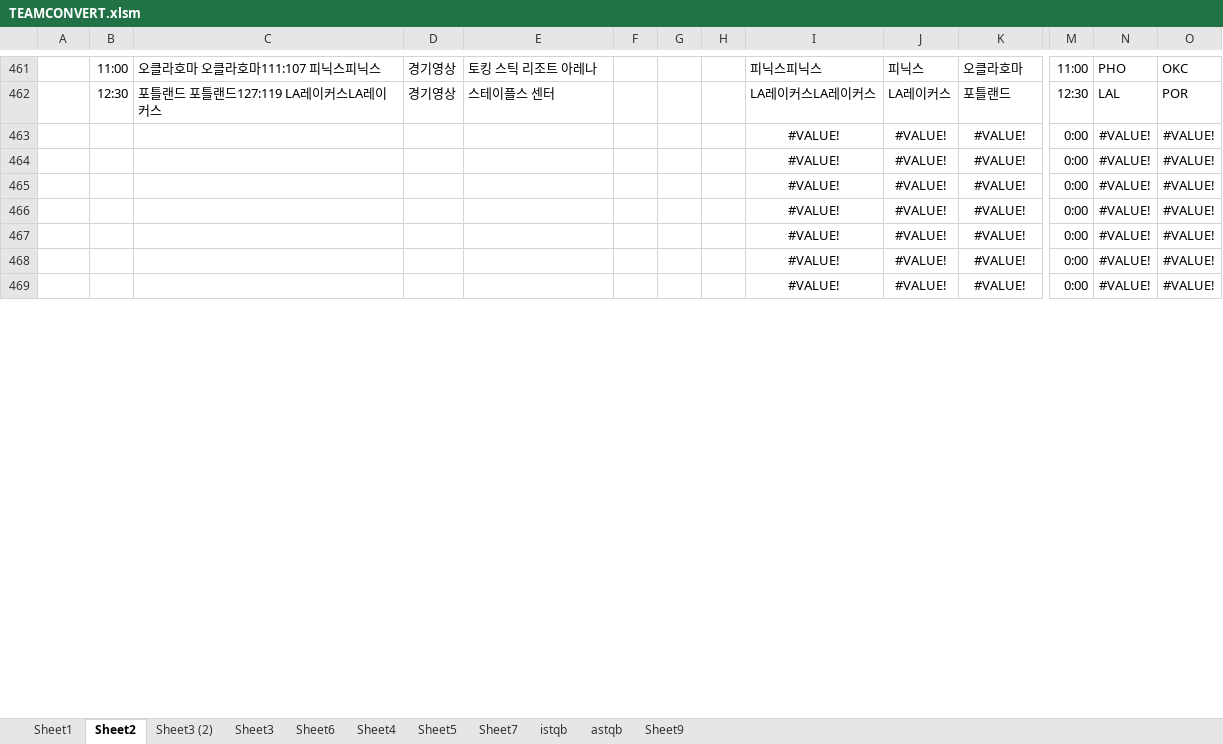
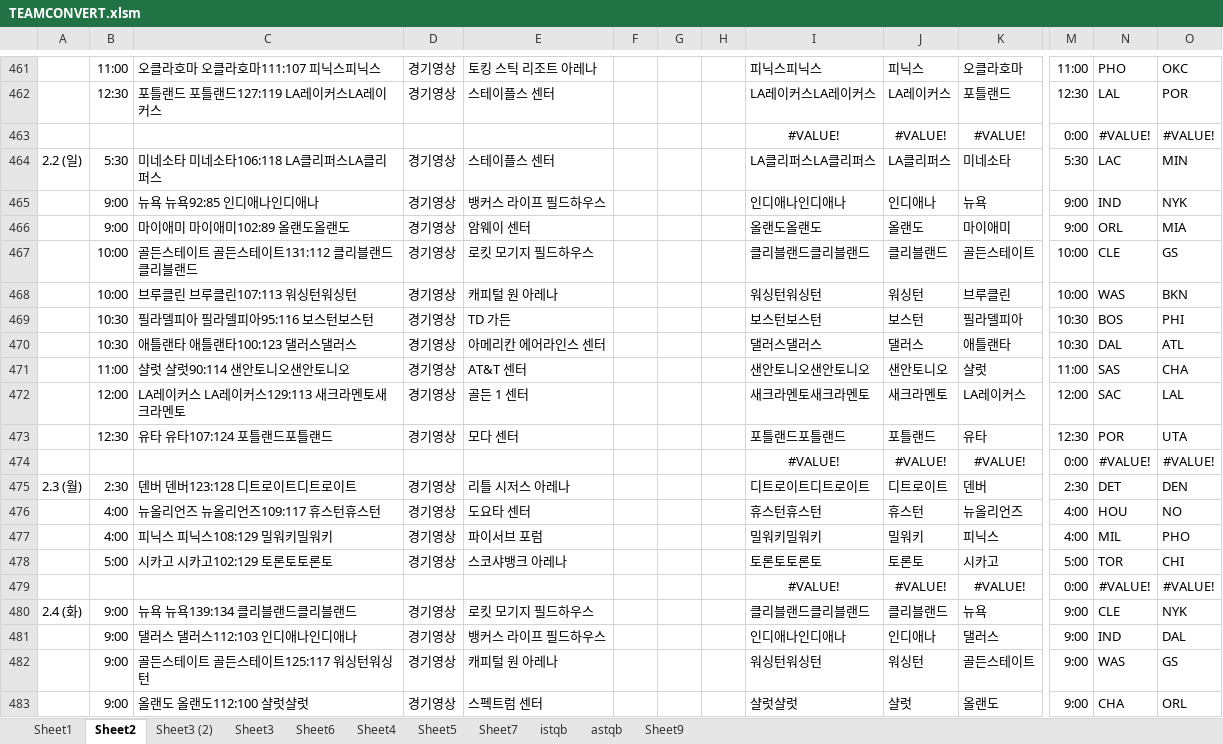
Before and after one commit to arche00/test_world, an Excel workbook: TEAMCONVERT.xlsm, sheet Sheet2, drawn as a sheet; only a part is shown, gaps mark what is left out; the shorter side is filled out with more unchanged rows; values as stored, in another font and other column widths than the file's, no borders; rows hold the shown columns only; the diff covers the shown part only; the diff names each change by its address in the sheet, - before the commit and + after, or states it on an @@ line.

```diff
--- a/TEAMCONVERT.xlsm (sheet Sheet2)
+++ b/TEAMCONVERT.xlsm (sheet Sheet2)
+row 464: 2.2 (일) | 5:30 | 미네소타 미네소타106:118 LA클리퍼스LA클리퍼스 | 경기영상 | 스테이플스 센터 |  |  |  | LA클리퍼스LA클리퍼스 | LA클리퍼스 | 미네소타 | 5:30 | LAC | MIN
+row 465:  | 9:00 | 뉴욕 뉴욕92:85 인디애나인디애나 | 경기영상 | 뱅커스 라이프 필드하우스 |  |  |  | 인디애나인디애나 | 인디애나 | 뉴욕 | 9:00 | IND | NYK
+row 466:  | 9:00 | 마이애미 마이애미102:89 올랜도올랜도 | 경기영상 | 암웨이 센터 |  |  |  | 올랜도올랜도 | 올랜도 | 마이애미 | 9:00 | ORL | MIA
+row 467:  | 10:00 | 골든스테이트 골든스테이트131:112 클리블랜드클리블랜드 | 경기영상 | 로킷 모기지 필드하우스 |  |  |  | 클리블랜드클리블랜드 | 클리블랜드 | 골든스테이트 | 10:00 | CLE | GS
+row 468:  | 10:00 | 브루클린 브루클린107:113 워싱턴워싱턴 | 경기영상 | 캐피털 원 아레나 |  |  |  | 워싱턴워싱턴 | 워싱턴 | 브루클린 | 10:00 | WAS | BKN
+row 469:  | 10:30 | 필라델피아 필라델피아95:116 보스턴보스턴 | 경기영상 | TD 가든 |  |  |  | 보스턴보스턴 | 보스턴 | 필라델피아 | 10:30 | BOS | PHI
+row 470:  | 10:30 | 애틀랜타 애틀랜타100:123 댈러스댈러스 | 경기영상 | 아메리칸 에어라인스 센터 |  |  |  | 댈러스댈러스 | 댈러스 | 애틀랜타 | 10:30 | DAL | ATL
+row 471:  | 11:00 | 샬럿 샬럿90:114 샌안토니오샌안토니오 | 경기영상 | AT&T 센터 |  |  |  | 샌안토니오샌안토니오 | 샌안토니오 | 샬럿 | 11:00 | SAS | CHA
+row 472:  | 12:00 | LA레이커스 LA레이커스129:113 새크라멘토새크라멘토 | 경기영상 | 골든 1 센터 |  |  |  | 새크라멘토새크라멘토 | 새크라멘토 | LA레이커스 | 12:00 | SAC | LAL
+row 473:  | 12:30 | 유타 유타107:124 포틀랜드포틀랜드 | 경기영상 | 모다 센터 |  |  |  | 포틀랜드포틀랜드 | 포틀랜드 | 유타 | 12:30 | POR | UTA
+row 475: 2.3 (월) | 2:30 | 덴버 덴버123:128 디트로이트디트로이트 | 경기영상 | 리틀 시저스 아레나 |  |  |  | 디트로이트디트로이트 | 디트로이트 | 덴버 | 2:30 | DET | DEN
+row 476:  | 4:00 | 뉴올리언즈 뉴올리언즈109:117 휴스턴휴스턴 | 경기영상 | 도요타 센터 |  |  |  | 휴스턴휴스턴 | 휴스턴 | 뉴올리언즈 | 4:00 | HOU | NO
+row 477:  | 4:00 | 피닉스 피닉스108:129 밀워키밀워키 | 경기영상 | 파이서브 포럼 |  |  |  | 밀워키밀워키 | 밀워키 | 피닉스 | 4:00 | MIL | PHO
+row 478:  | 5:00 | 시카고 시카고102:129 토론토토론토 | 경기영상 | 스코샤뱅크 아레나 |  |  |  | 토론토토론토 | 토론토 | 시카고 | 5:00 | TOR | CHI
+row 480: 2.4 (화) | 9:00 | 뉴욕 뉴욕139:134 클리블랜드클리블랜드 | 경기영상 | 로킷 모기지 필드하우스 |  |  |  | 클리블랜드클리블랜드 | 클리블랜드 | 뉴욕 | 9:00 | CLE | NYK
+row 481:  | 9:00 | 댈러스 댈러스112:103 인디애나인디애나 | 경기영상 | 뱅커스 라이프 필드하우스 |  |  |  | 인디애나인디애나 | 인디애나 | 댈러스 | 9:00 | IND | DAL
+row 482:  | 9:00 | 골든스테이트 골든스테이트125:117 워싱턴워싱턴 | 경기영상 | 캐피털 원 아레나 |  |  |  | 워싱턴워싱턴 | 워싱턴 | 골든스테이트 | 9:00 | WAS | GS
+row 483:  | 9:00 | 올랜도 올랜도112:100 샬럿샬럿 | 경기영상 | 스펙트럼 센터 |  |  |  | 샬럿샬럿 | 샬럿 | 올랜도 | 9:00 | CHA | ORL
```
Also changed, not shown: 32 added rows and 50 removed rows elsewhere in this sheet, sheet Sheet3 (2), formulas that keep their value, NBA1920.xlsm, 1 other file.
